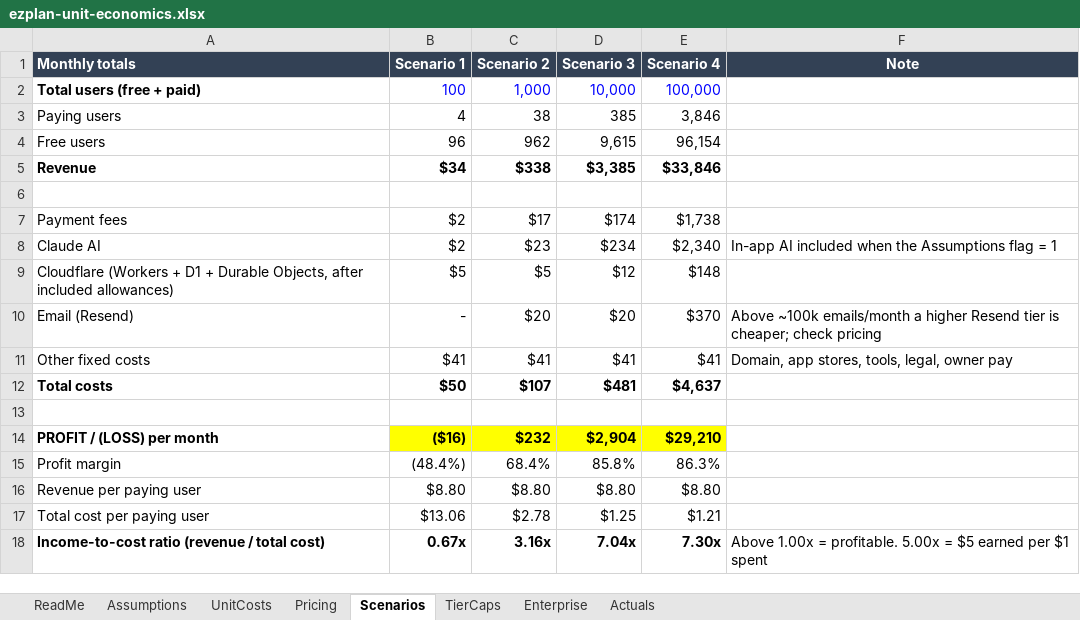
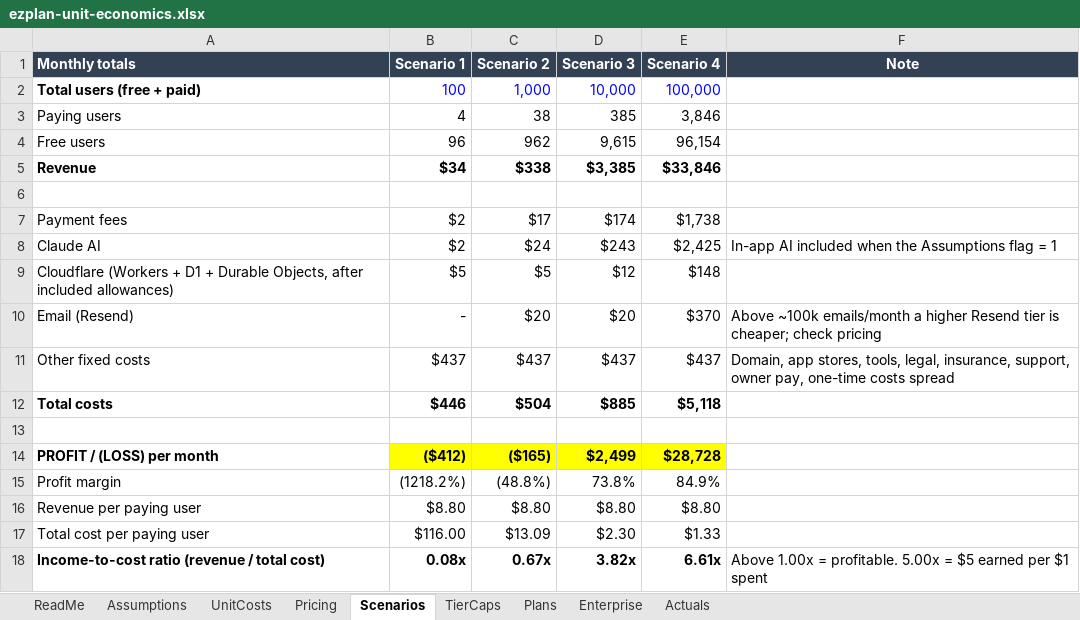
Before and after one commit to theCraftHub/EZPLAN, an Excel workbook: docs/finance/ezplan-unit-economics.xlsx, sheet Scenarios, drawn as a sheet; values as stored, in another font and other column widths than the file's, no borders; the diff names each change by its address in the sheet, - before the commit and + after, or states it on an @@ line.

```diff
--- a/docs/finance/ezplan-unit-economics.xlsx (sheet Scenarios)
+++ b/docs/finance/ezplan-unit-economics.xlsx (sheet Scenarios)
+sheet tab: Plans
-C8 (Scenario 2): $23
+C8 (Scenario 2): $24
-D8 (Scenario 3): $234
+D8 (Scenario 3): $243
-E8 (Scenario 4): $2,340
+E8 (Scenario 4): $2,425
-B11 (Scenario 1): $41
+B11 (Scenario 1): $437
-C11 (Scenario 2): $41
+C11 (Scenario 2): $437
-D11 (Scenario 3): $41
+D11 (Scenario 3): $437
-E11 (Scenario 4): $41
+E11 (Scenario 4): $437
-F11 (Note): …tools, legal, owner pay
+F11 (Note): …tools, legal, insurance, support, owner pay, one-time costs spread
-B12 (Scenario 1): $50
+B12 (Scenario 1): $446
-C12 (Scenario 2): $107
+C12 (Scenario 2): $504
-D12 (Scenario 3): $481
+D12 (Scenario 3): $885
-E12 (Scenario 4): $4,637
+E12 (Scenario 4): $5,118
-B14 (Scenario 1): ($16)
+B14 (Scenario 1): ($412)
-C14 (Scenario 2): $232
+C14 (Scenario 2): ($165)
-D14 (Scenario 3): $2,904
+D14 (Scenario 3): $2,499
-E14 (Scenario 4): $29,210
+E14 (Scenario 4): $28,728
-B15 (Scenario 1): (48.4%)
+B15 (Scenario 1): (1218.2%)
-C15 (Scenario 2): 68.4%
+C15 (Scenario 2): (48.8%)
-D15 (Scenario 3): 85.8%
+D15 (Scenario 3): 73.8%
-E15 (Scenario 4): 86.3%
+E15 (Scenario 4): 84.9%
-B17 (Scenario 1): $13.06
+B17 (Scenario 1): $116.00
-C17 (Scenario 2): $2.78
+C17 (Scenario 2): $13.09
-D17 (Scenario 3): $1.25
+D17 (Scenario 3): $2.30
-E17 (Scenario 4): $1.21
+E17 (Scenario 4): $1.33
-B18 (Scenario 1): 0.67x
+B18 (Scenario 1): 0.08x
-C18 (Scenario 2): 3.16x
+C18 (Scenario 2): 0.67x
-D18 (Scenario 3): 7.04x
+D18 (Scenario 3): 3.82x
-E18 (Scenario 4): 7.30x
+E18 (Scenario 4): 6.61x
```
Also changed, not shown: sheet Assumptions, sheet Enterprise, sheet UnitCosts, sheet Pricing, sheet TierCaps, sheet ReadMe, formulas that keep their value, 2 other files.
